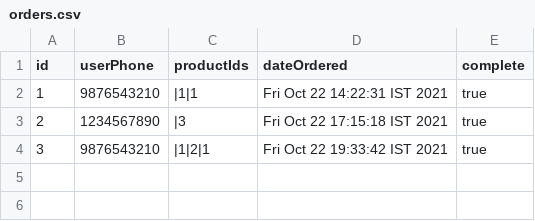
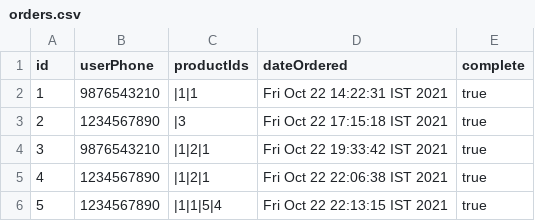
Before and after one commit to pettiboy/java-ecommerce-cli, a CSV file: data/orders.csv, drawn as a sheet.

Commit message:
order total calc, printing cart with total, fetching order

```diff
--- a/data/orders.csv
+++ b/data/orders.csv
@@ -4 +4,3 @@ id,userPhone,productIds,dateOrdered,complete
 3,9876543210,|1|2|1,Fri Oct 22 19:33:42 IST 2021,true
+4,1234567890,|1|2|1,Fri Oct 22 22:06:38 IST 2021,true
+5,1234567890,|1|1|5|4,Fri Oct 22 22:13:15 IST 2021,true
```
Also changed, not shown: data/products.csv, 5 other files.
